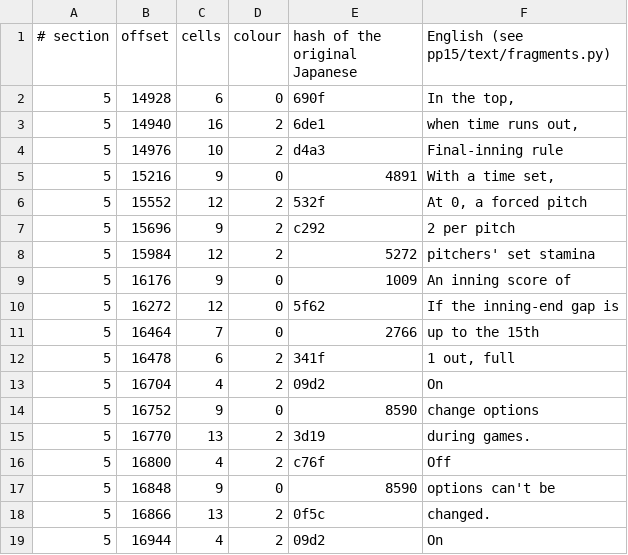
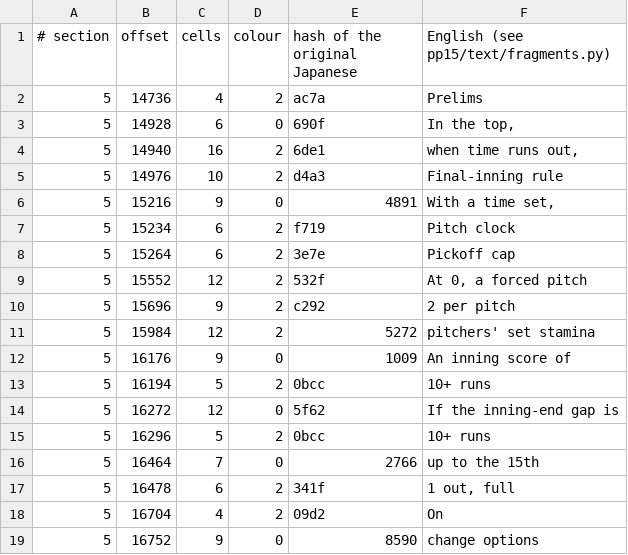
Before and after one commit to ogura-connection/Pawapros15-tools, a TSV file: translation/fragments/chmp_c.rel.tsv, drawn as a sheet; only a part is shown; the shorter side is filled out with more unchanged rows.

```diff
--- a/translation/fragments/chmp_c.rel.tsv
+++ b/translation/fragments/chmp_c.rel.tsv
@@ -1,2 +1,3 @@
 # section	offset	cells	colour	hash of the original Japanese	English (see pp15/text/fragments.py)
+5	14736	4	2	ac7a	Prelims
 5	14928	6	0	690f	In the top,
@@ -5,2 +6,4 @@
 5	15216	9	0	4891	With a time set,
+5	15234	6	2	f719	Pitch clock
+5	15264	6	2	3e7e	Pickoff cap
 5	15552	12	2	532f	At 0, a forced pitch
@@ -9,3 +12,5 @@
 5	16176	9	0	1009	An inning score of
+5	16194	5	2	0bcc	10+ runs
 5	16272	12	0	5f62	If the inning-end gap is
+5	16296	5	2	0bcc	10+ runs
 5	16464	7	0	2766	up to the 15th
```
Also changed, not shown: translation/fragments/pena_sub.rel.tsv, translation/fragments/pennant.rel.tsv, 1 other file.
